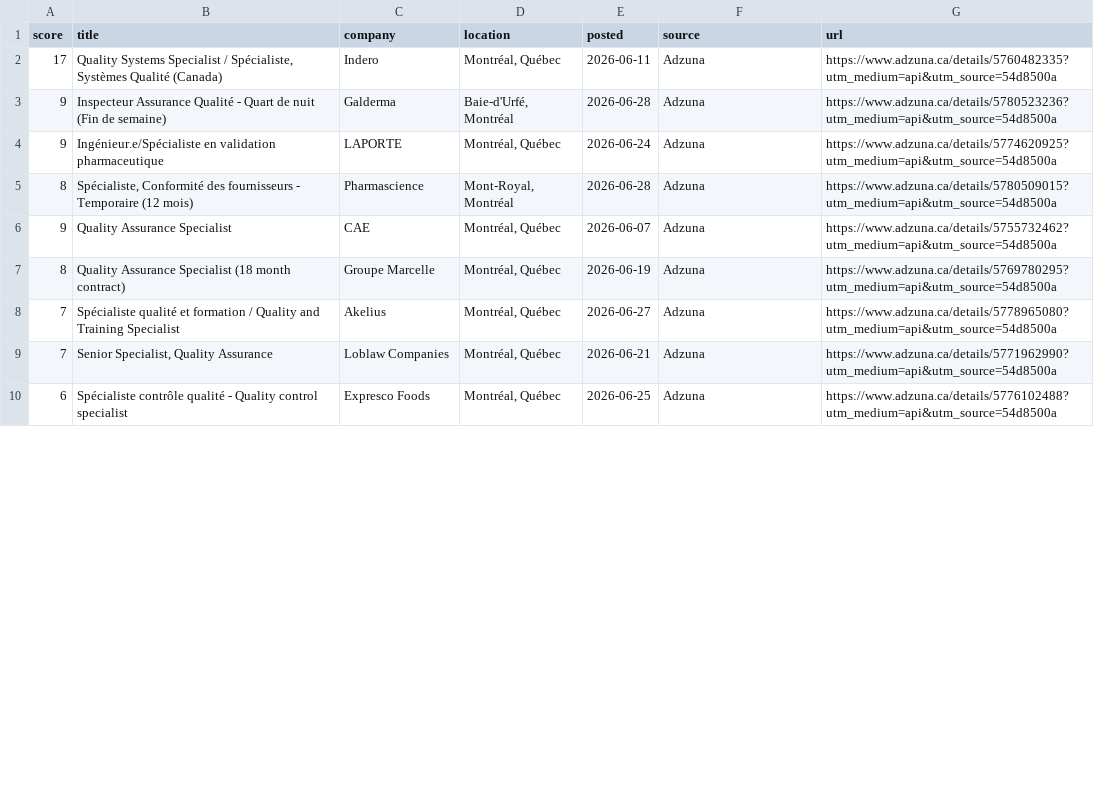
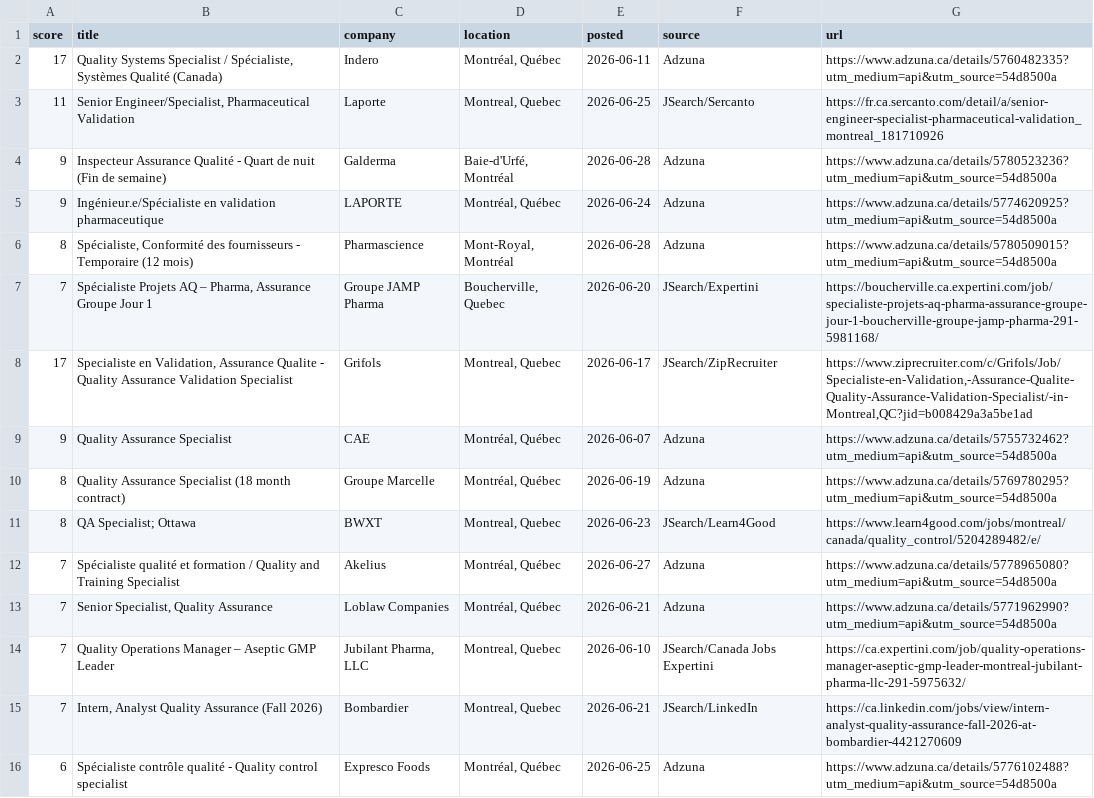
Before and after one commit to fatimakane85-creator/Job_agent, a CSV file: docs/jobs_found.csv, drawn as a sheet; only a part is shown; the diff covers the shown part only; the diff names each change by its address in the sheet, - before the commit and + after, or states it on an @@ line.

```diff
--- a/docs/jobs_found.csv
+++ b/docs/jobs_found.csv
+row 3: 11 | Senior Engineer/Specialist, Pharmaceutical Validation | Laporte | Montreal, Quebec | 2026-06-25 | JSearch/Sercanto | https://fr.ca.sercanto.com/detail/a/senior-engineer-specialist-pharmaceutical-validation_montreal_181710926
+row 7: 7 | Spécialiste Projets AQ – Pharma, Assurance Groupe Jour 1 | Groupe JAMP Pharma | Boucherville, Quebec | 2026-06-20 | JSearch/Expertini | https://boucherville.ca.expertini.com/job/specialiste-projets-aq-pharma-assurance-groupe-jour-1-boucherville-groupe-jamp-pharma-291-5981168/
+row 8: 17 | Specialiste en Validation, Assurance Qualite - Quality Assurance Validation Specialist | Grifols | Montreal, Quebec | 2026-06-17 | JSearch/ZipRecruiter | https://www.ziprecruiter.com/c/Grifols/Job/Specialiste-en-Validation,-Assurance-Qualite-Quality-Assurance-Validation-Specialist/-in-Montreal,QC?jid=b008429a3a5be1ad
+row 11: 8 | QA Specialist; Ottawa | BWXT | Montreal, Quebec | 2026-06-23 | JSearch/Learn4Good | https://www.learn4good.com/jobs/montreal/canada/quality_control/5204289482/e/
+row 14: 7 | Quality Operations Manager – Aseptic GMP Leader | Jubilant Pharma, LLC | Montreal, Quebec | 2026-06-10 | JSearch/Canada Jobs Expertini | https://ca.expertini.com/job/quality-operations-manager-aseptic-gmp-leader-montreal-jubilant-pharma-llc-291-5975632/
+row 15: 7 | Intern, Analyst Quality Assurance (Fall 2026) | Bombardier | Montreal, Quebec | 2026-06-21 | JSearch/LinkedIn | https://ca.linkedin.com/jobs/view/intern-analyst-quality-assurance-fall-2026-at-bombardier-4421270609
```
Also changed, not shown: 3 added rows and 2 edited cells elsewhere in this file, 1 other file.
